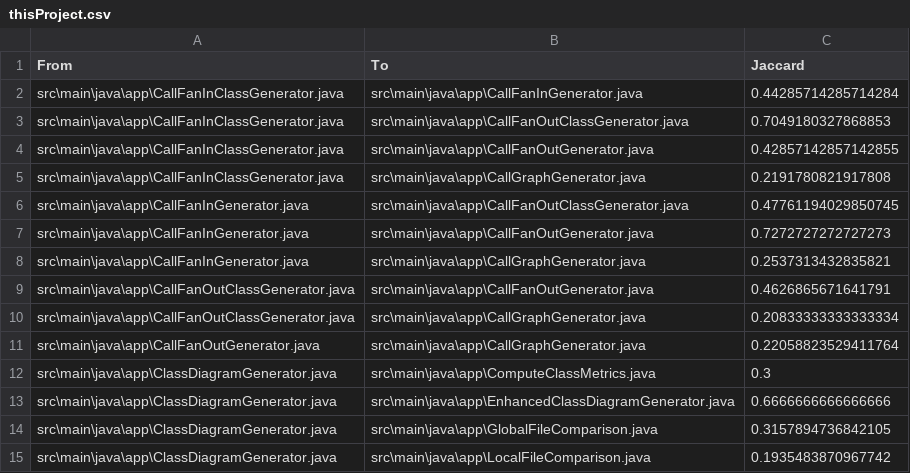
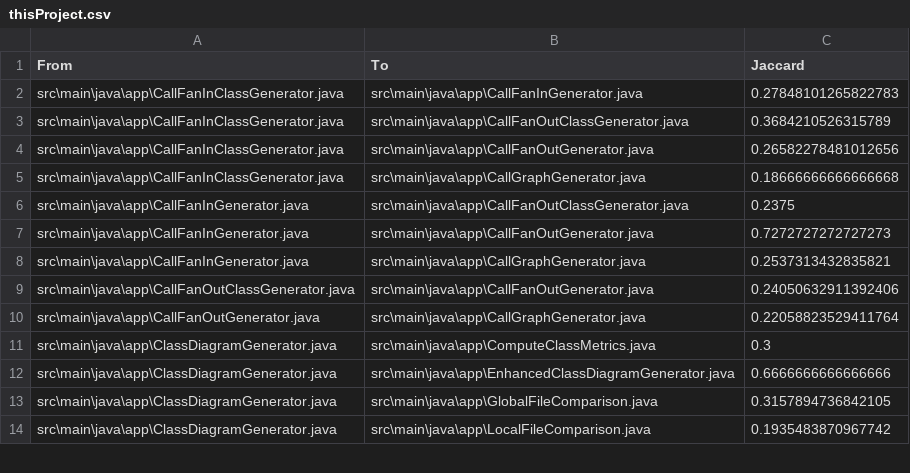
Before and after one commit to terenzzzz/Reengineering-assignment1, a CSV file: thisProject.csv, drawn as a sheet; only a part is shown.

```diff
--- a/thisProject.csv
+++ b/thisProject.csv
@@ -1,11 +1,10 @@
 From, To, Jaccard
-src\main\java\app\CallFanInClassGenerator.java, src\main\java\app\CallFanInGenerator.java, 0.44285714285714284
-src\main\java\app\CallFanInClassGenerator.java, src\main\java\app\CallFanOutClassGenerator.java, 0.7049180327868853
-src\main\java\app\CallFanInClassGenerator.java, src\main\java\app\CallFanOutGenerator.java, 0.42857142857142855
-src\main\java\app\CallFanInClassGenerator.java, src\main\java\app\CallGraphGenerator.java, 0.2191780821917808
-src\main\java\app\CallFanInGenerator.java, src\main\java\app\CallFanOutClassGenerator.java, 0.47761194029850745
+src\main\java\app\CallFanInClassGenerator.java, src\main\java\app\CallFanInGenerator.java, 0.27848101265822783
+src\main\java\app\CallFanInClassGenerator.java, src\main\java\app\CallFanOutClassGenerator.java, 0.3684210526315789
+src\main\java\app\CallFanInClassGenerator.java, src\main\java\app\CallFanOutGenerator.java, 0.26582278481012656
+src\main\java\app\CallFanInClassGenerator.java, src\main\java\app\CallGraphGenerator.java, 0.18666666666666668
+src\main\java\app\CallFanInGenerator.java, src\main\java\app\CallFanOutClassGenerator.java, 0.2375
 src\main\java\app\CallFanInGenerator.java, src\main\java\app\CallFanOutGenerator.java, 0.7272727272727273
 src\main\java\app\CallFanInGenerator.java, src\main\java\app\CallGraphGenerator.java, 0.2537313432835821
-src\main\java\app\CallFanOutClassGenerator.java, src\main\java\app\CallFanOutGenerator.java, 0.4626865671641791
-src\main\java\app\CallFanOutClassGenerator.java, src\main\java\app\CallGraphGenerator.java, 0.20833333333333334
+src\main\java\app\CallFanOutClassGenerator.java, src\main\java\app\CallFanOutGenerator.java, 0.24050632911392406
 src\main\java\app\CallFanOutGenerator.java, src\main\java\app\CallGraphGenerator.java, 0.22058823529411764
```
Also changed, not shown: 4 other files.
